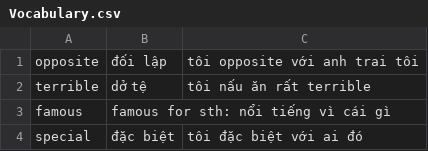
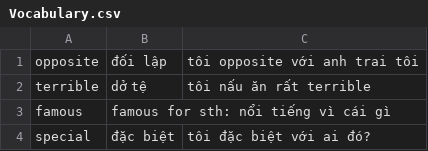
Before and after one commit to Alaric-Finch/English, a CSV file: Vocabulary.csv, drawn as a sheet; the diff names each change by its address in the sheet, - before the commit and + after, or states it on an @@ line.

Commit message:
Update Vocabulary.csv

```diff
--- a/Vocabulary.csv
+++ b/Vocabulary.csv
-C4: tôi đặc biệt với ai đó
+C4: tôi đặc biệt với ai đó?
```
